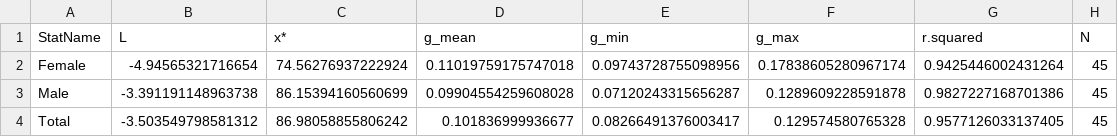
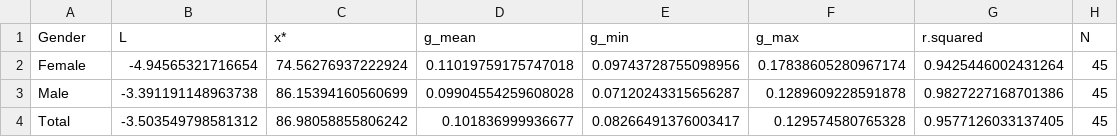
Before and after one commit to asosnovsky/Longevity-Risk-adjusted-Global-Age, a CSV file: data/02_paper_tables/Table-02.csv, drawn as a sheet.

```diff
--- a/data/02_paper_tables/Table-02.csv
+++ b/data/02_paper_tables/Table-02.csv
@@ -1,2 +1,2 @@
-StatName,L,x*,g_mean,g_min,g_max,r.squared,N
+Gender,L,x*,g_mean,g_min,g_max,r.squared,N
 Female,-4.94565321716654,74.56276937222924,0.11019759175747018,0.09743728755098956,0.17838605280967174,0.9425446002431264,45
```
Also changed, not shown: data/02_paper_tables/Table-01.csv, 1 other file.
